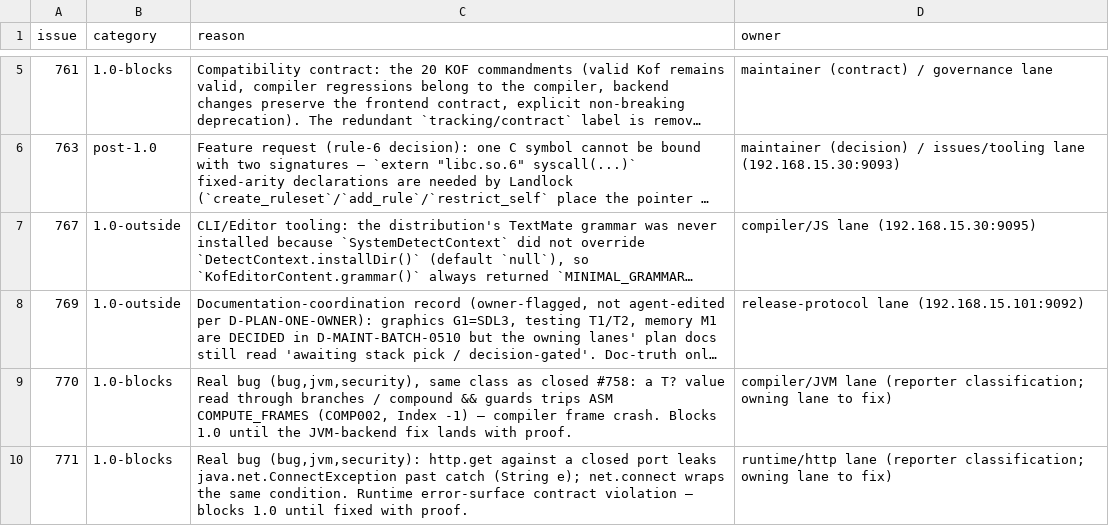
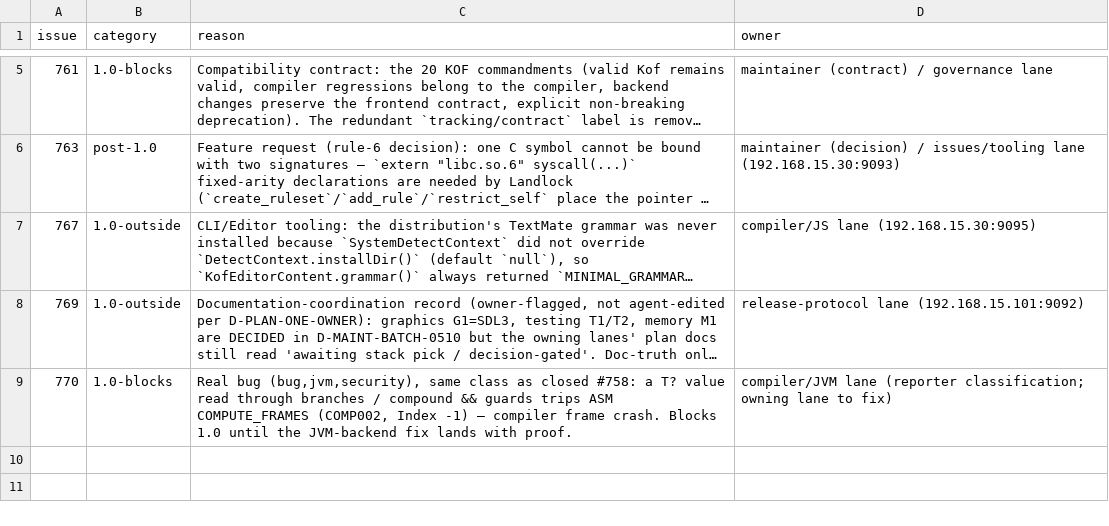
Before and after one commit to KofLang/Kof4j, a TSV file: scripts/release-blockers.tsv, drawn as a sheet; only a part is shown, gaps mark what is left out; long unchanged cells end in …; the diff names each change by its address in the sheet, - before the commit and + after, or states it on an @@ line.

Commit message:
fix(test)+docs: #771 verified fixed — http.get closed-port caught as String (known-bugs §608)

```diff
--- a/scripts/release-blockers.tsv
+++ b/scripts/release-blockers.tsv
-row 10: 771 | 1.0-blocks | Real bug (bug,jvm,security): http.get against a closed port leaks java.net.ConnectException past catch (String e); net.connect wraps the same condition. Runtime error-surface contract violation — blocks 1.0 until fixed with proof. | runtime/http lane (reporter classification; owning lane to fix)
```
Also changed, not shown: 7 other files.
